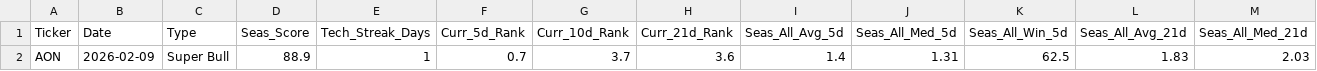
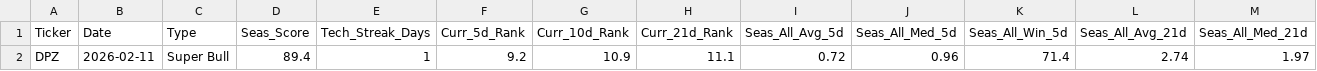
Before and after one commit to mslade50/New_Seasonals, a CSV file: seasonal_screener_results.csv, drawn as a sheet; only a part is shown; removed rows and columns are numbered as before the commit, all else as after; rows hold the shown columns only; the diff names each change by its address in the sheet, - before the commit and + after, or states it on an @@ line.

Commit message:
Detailed Update: 2026-02-11 16:15:20.006688

```diff
--- a/seasonal_screener_results.csv
+++ b/seasonal_screener_results.csv
-row 2: AON | 2026-02-09 | Super Bull | 88.9 | 1 | 0.7 | 3.7 | 3.6 | 1.4 | 1.31 | 62.5 | 1.83 | 2.03
+row 2: DPZ | 2026-02-11 | Super Bull | 89.4 | 1 | 9.2 | 10.9 | 11.1 | 0.72 | 0.96 | 71.4 | 2.74 | 1.97
```
